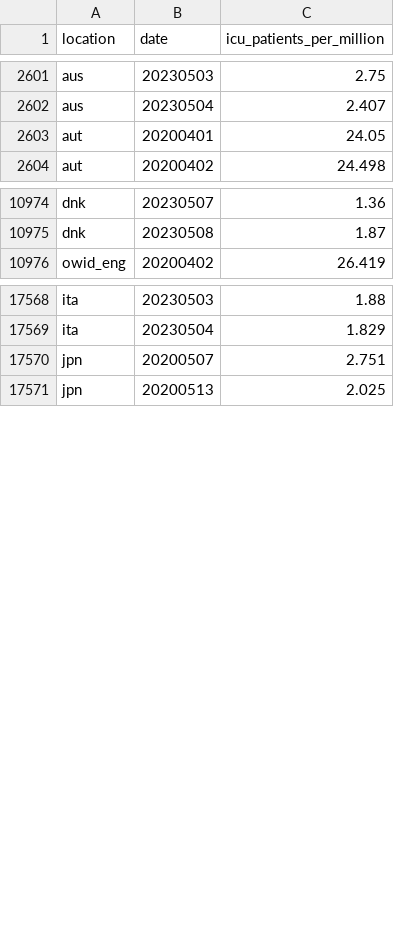
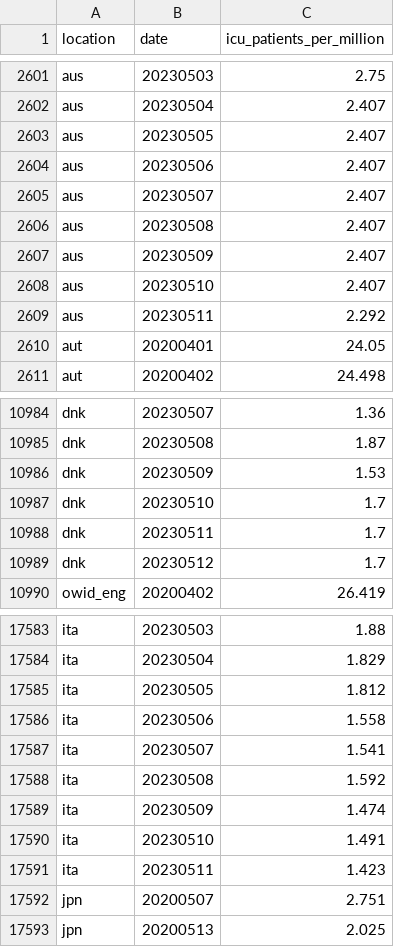
Before and after one commit to open-numbers/ddf--owid--covid_19, a CSV file: ddf--datapoints--icu_patients_per_million--by--location--date.csv, drawn as a sheet; only a part is shown, gaps mark what is left out; the diff covers the shown part only.

```diff
--- a/ddf--datapoints--icu_patients_per_million--by--location--date.csv
+++ b/ddf--datapoints--icu_patients_per_million--by--location--date.csv
@@ -2602,2 +2602,9 @@ aus,20230503,2.75
 aus,20230504,2.407
+aus,20230505,2.407
+aus,20230506,2.407
+aus,20230507,2.407
+aus,20230508,2.407
+aus,20230509,2.407
+aus,20230510,2.407
+aus,20230511,2.292
 aut,20200401,24.05
@@ -10975,2 +10985,6 @@ dnk,20230507,1.36
 dnk,20230508,1.87
+dnk,20230509,1.53
+dnk,20230510,1.7
+dnk,20230511,1.7
+dnk,20230512,1.7
 owid_eng,20200402,26.419
@@ -17569,2 +17584,9 @@ ita,20230503,1.88
 ita,20230504,1.829
+ita,20230505,1.812
+ita,20230506,1.558
+ita,20230507,1.541
+ita,20230508,1.592
+ita,20230509,1.474
+ita,20230510,1.491
+ita,20230511,1.423
 jpn,20200507,2.751
```
Also changed, not shown: 8 added rows and 7 edited cells elsewhere in this file, ddf--datapoints--hosp_patients--by--location--date.csv, ddf--datapoints--hosp_patients_per_million--by--location--date.csv, 24 other files.
